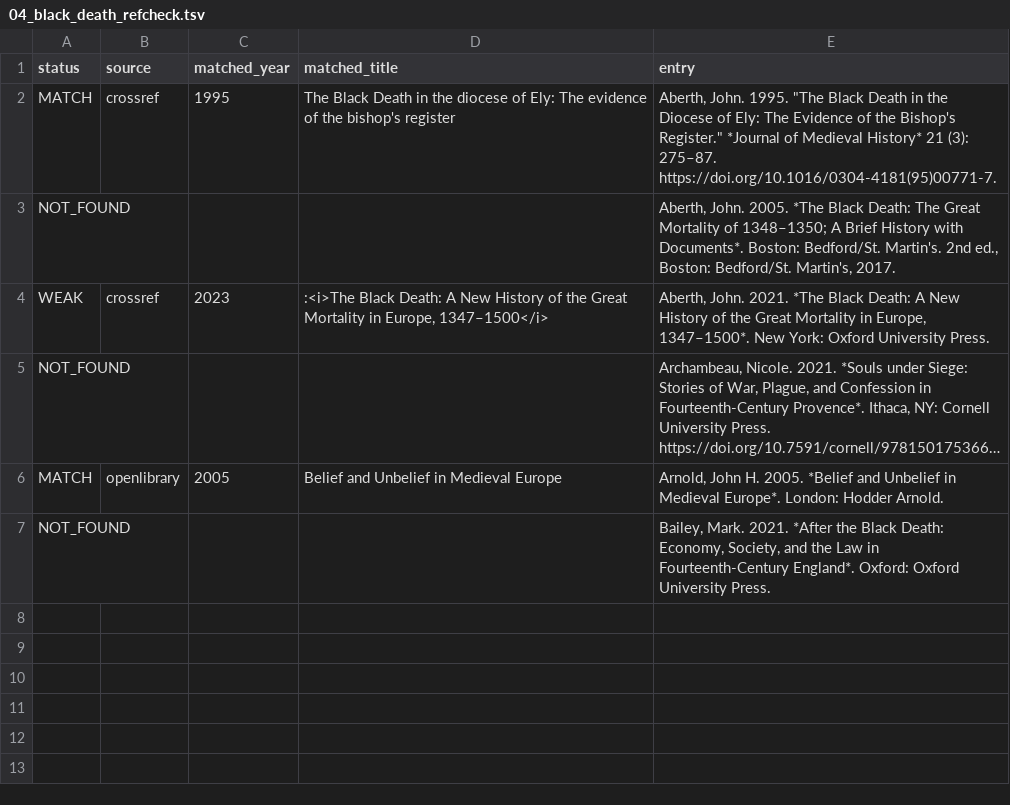
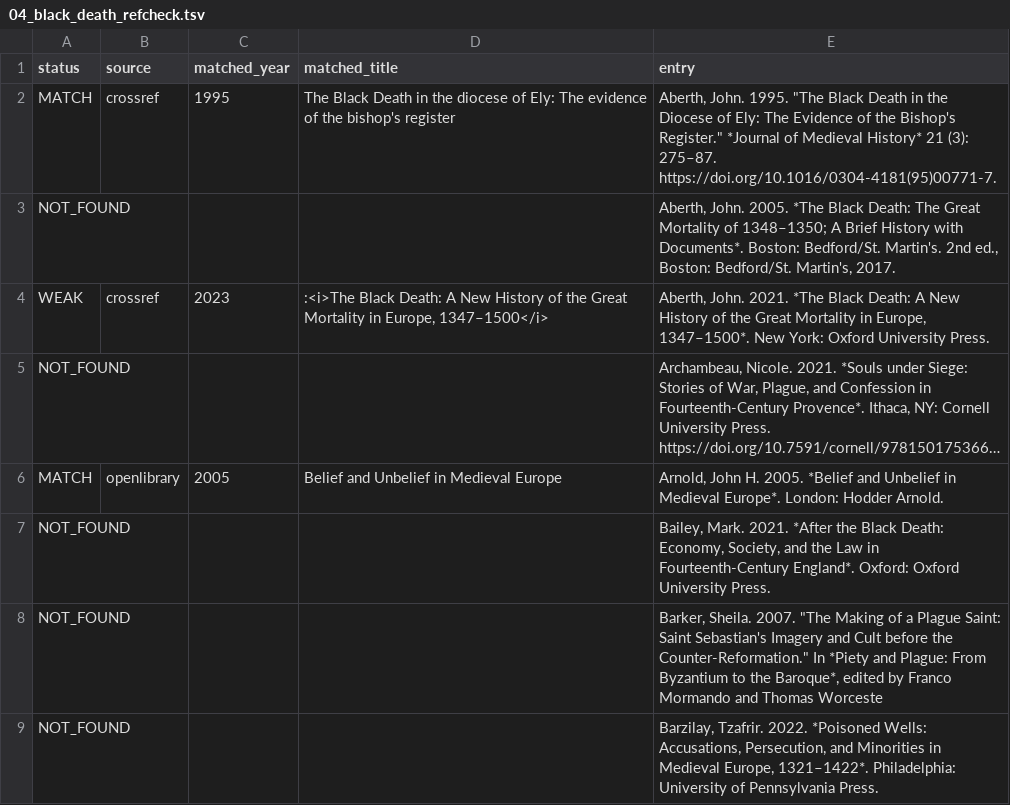
Before and after one commit to maurice1128/maurice1128.github.io, a TSV file: reports/audit/04_black_death_refcheck.tsv, drawn as a sheet; long unchanged cells end in …; the diff names each change by its address in the sheet, - before the commit and + after, or states it on an @@ line.

```diff
--- a/reports/audit/04_black_death_refcheck.tsv
+++ b/reports/audit/04_black_death_refcheck.tsv
+row 8: NOT_FOUND |  |  |  | Barker, Sheila. 2007. "The Making of a Plague Saint: Saint Sebastian's Imagery and Cult before the Counter-Reformation." In *Piety and Plague: From Byzantium to the Baroque*, edited by Franco Mormando and Thomas Worceste
+row 9: NOT_FOUND |  |  |  | Barzilay, Tzafrir. 2022. *Poisoned Wells: Accusations, Persecution, and Minorities in Medieval Europe, 1321–1422*. Philadelphia: University of Pennsylvania Press.
```
